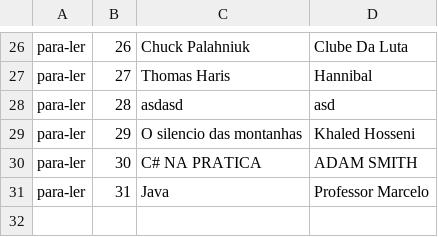
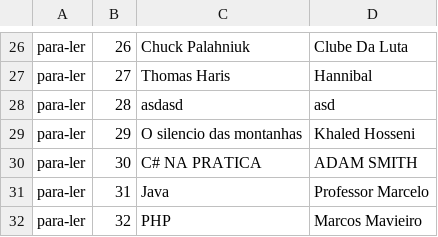
Before and after one commit to flavionfg/Alura.Lista.Leitura, a CSV file: Alura.Lista.Leitura/Repositorio/livros.csv, drawn as a sheet; only a part is shown, gaps mark what is left out; the diff names each change by its address in the sheet, - before the commit and + after, or states it on an @@ line.

Commit message:
Gerando as listas HTML de Lendo e Lidos dinamicamente

```diff
--- a/Alura.Lista.Leitura/Repositorio/livros.csv
+++ b/Alura.Lista.Leitura/Repositorio/livros.csv
+row 32: para-ler | 32 | PHP | Marcos Mavieiro
```
Also changed, not shown: 3 other files.
